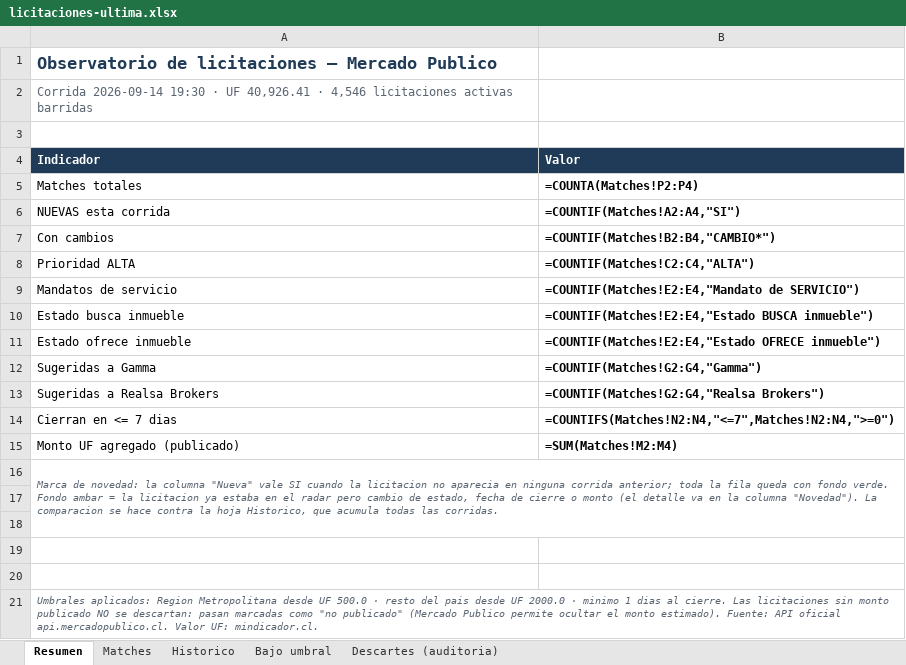
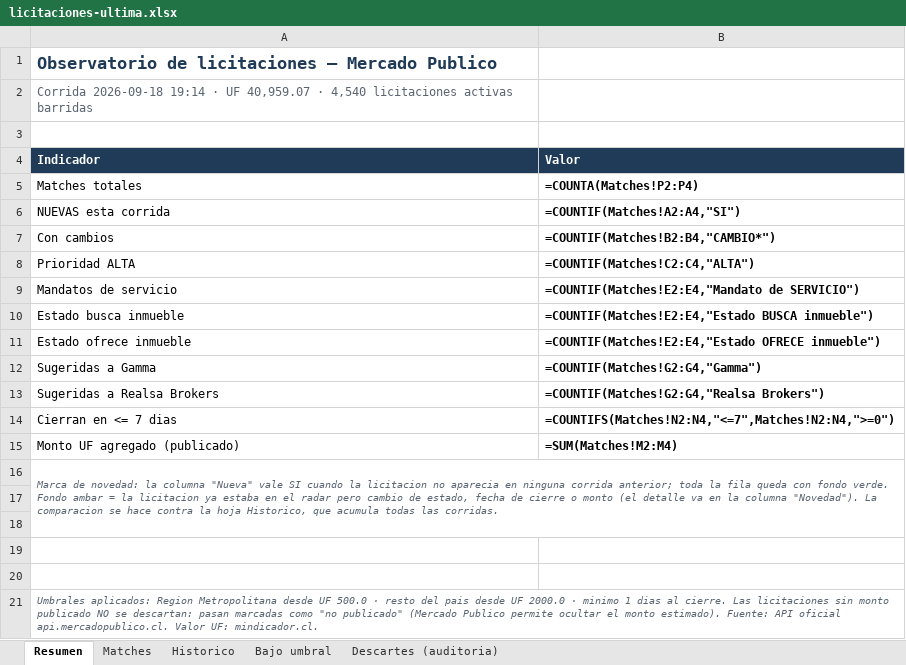
Before and after one commit to Strolj-Oderlink/radar-licitaciones, an Excel workbook: docs/licitaciones-ultima.xlsx, sheet Resumen, drawn as a sheet; values as stored, in another font and other column widths than the file's, no borders; formulas without a stored value are shown as written; the diff names each change by its address in the sheet, - before the commit and + after, or states it on an @@ line.

```diff
--- a/docs/licitaciones-ultima.xlsx (sheet Resumen)
+++ b/docs/licitaciones-ultima.xlsx (sheet Resumen)
-A2 (Indicador): Corrida 2026-09-14 19:30 · UF 40,926.41 · 4,546 licitaciones activas…
+A2 (Indicador): Corrida 2026-09-18 19:14 · UF 40,959.07 · 4,540 licitaciones activas…
```
Also changed, not shown: sheet Descartes (auditoria), sheet Bajo umbral, sheet Historico, sheet Matches, 6 other files.
